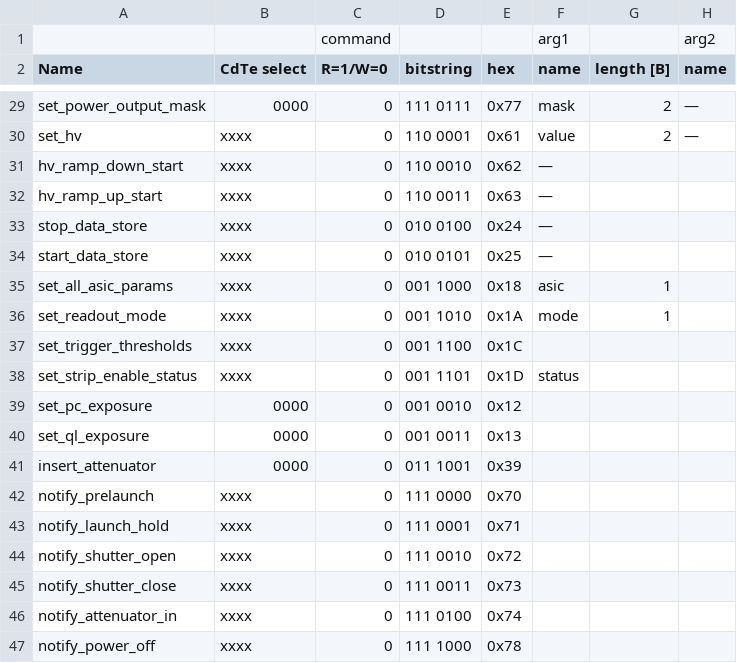
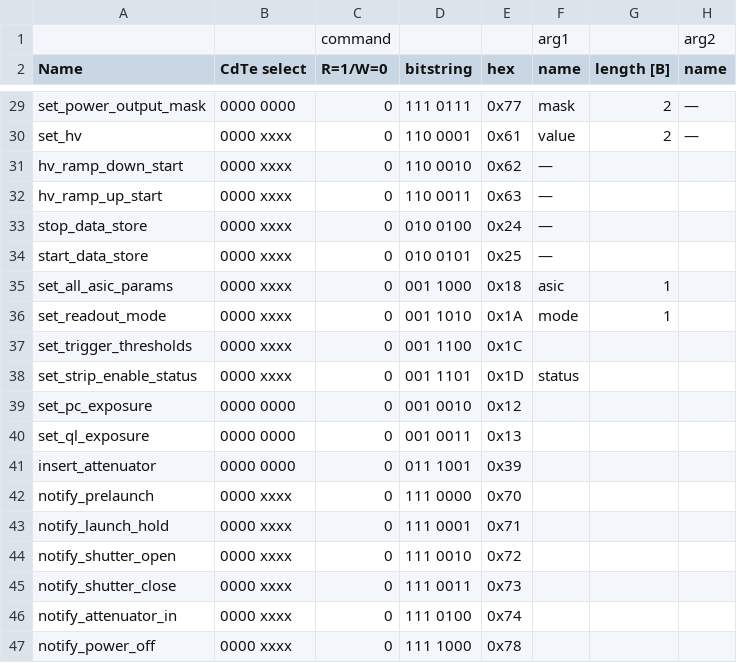
Before and after one commit to foxsi/foxsi4-commands, a CSV file: command_deck.csv, drawn as a sheet; only a part is shown, gaps mark what is left out; the diff covers the shown part only; the diff names each change by its address in the sheet, - before the commit and + after, or states it on an @@ line.

Commit message:
CdTe selection field is now explicitly one byte in csv

```diff
--- a/command_deck.csv
+++ b/command_deck.csv
-B29 (CdTe select): 0000
+B29 (CdTe select): 0000 0000
-B30:B38 (CdTe select): xxxx
+B30:B38 (CdTe select): 0000 xxxx
-B39:B41 (CdTe select): 0000
+B39:B41 (CdTe select): 0000 0000
-B42:B47 (CdTe select): xxxx
+B42:B47 (CdTe select): 0000 xxxx
```
Also changed, not shown: 25 edited cells elsewhere in this file, 1 other file.
